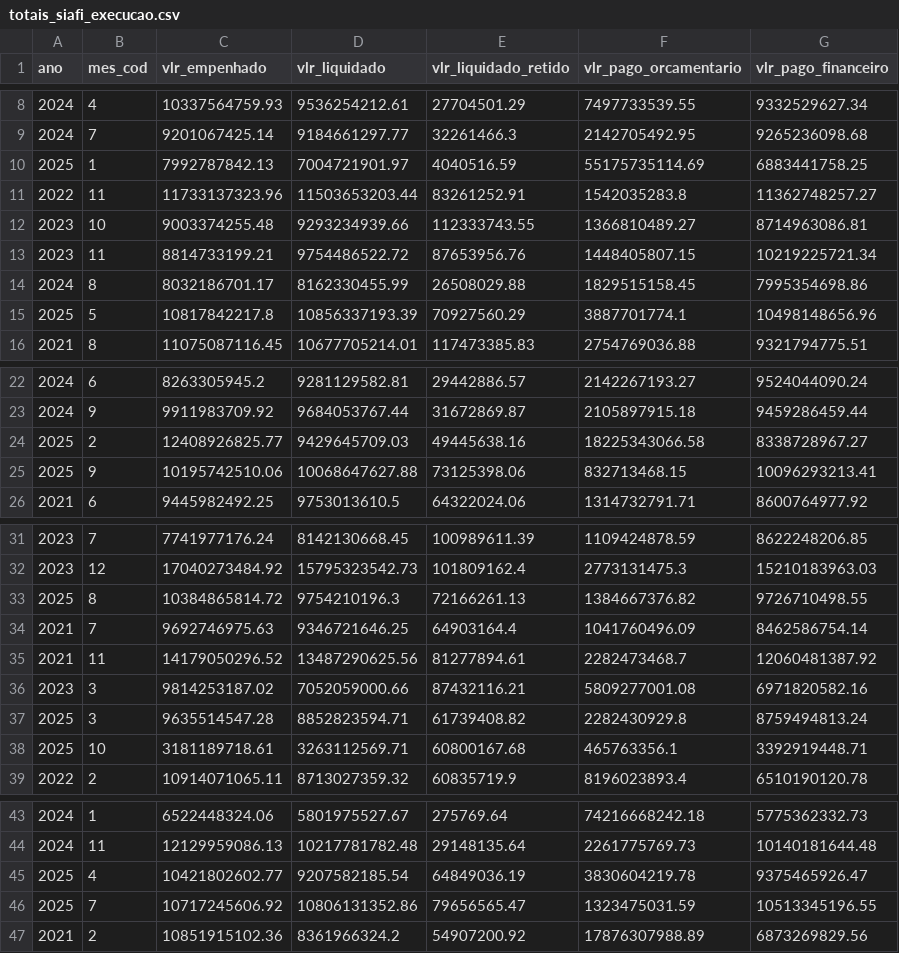
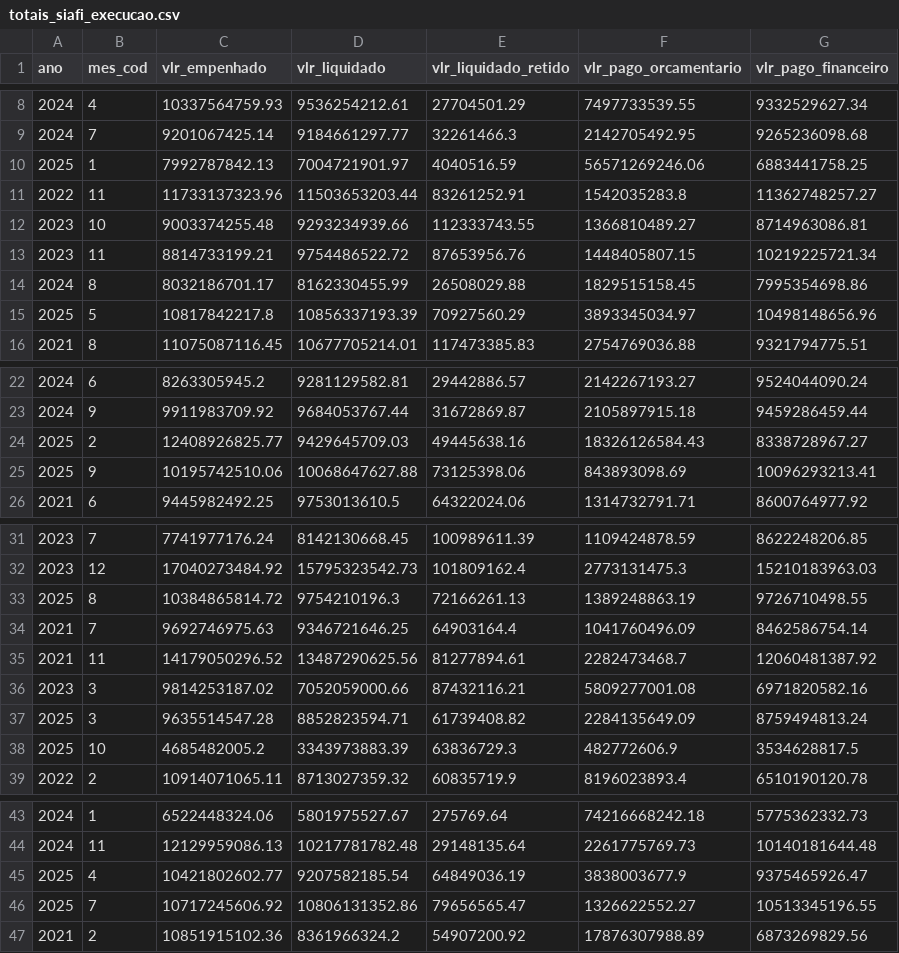
Before and after one commit to splor-mg/dados-totais-armazem-siafi, a CSV file: data/totais_siafi_execucao.csv, drawn as a sheet; only a part is shown, gaps mark what is left out; the diff covers the shown part only.

```diff
--- a/data/totais_siafi_execucao.csv
+++ b/data/totais_siafi_execucao.csv
@@ -9,3 +9,3 @@ ano,mes_cod,vlr_empenhado,vlr_liquidado,vlr_liquidado_retido,vlr_pago_orcamentar
 2024,7,9201067425.14,9184661297.77,32261466.3,2142705492.95,9265236098.68
-2025,1,7992787842.13,7004721901.97,4040516.59,55175735114.69,6883441758.25
+2025,1,7992787842.13,7004721901.97,4040516.59,56571269246.06,6883441758.25
 2022,11,11733137323.96,11503653203.44,83261252.91,1542035283.8,11362748257.27
@@ -14,3 +14,3 @@ ano,mes_cod,vlr_empenhado,vlr_liquidado,vlr_liquidado_retido,vlr_pago_orcamentar
 2024,8,8032186701.17,8162330455.99,26508029.88,1829515158.45,7995354698.86
-2025,5,10817842217.8,10856337193.39,70927560.29,3887701774.1,10498148656.96
+2025,5,10817842217.8,10856337193.39,70927560.29,3893345034.97,10498148656.96
 2021,8,11075087116.45,10677705214.01,117473385.83,2754769036.88,9321794775.51
@@ -23,4 +23,4 @@ ano,mes_cod,vlr_empenhado,vlr_liquidado,vlr_liquidado_retido,vlr_pago_orcamentar
 2024,9,9911983709.92,9684053767.44,31672869.87,2105897915.18,9459286459.44
-2025,2,12408926825.77,9429645709.03,49445638.16,18225343066.58,8338728967.27
-2025,9,10195742510.06,10068647627.88,73125398.06,832713468.15,10096293213.41
+2025,2,12408926825.77,9429645709.03,49445638.16,18326126584.43,8338728967.27
+2025,9,10195742510.06,10068647627.88,73125398.06,843893098.69,10096293213.41
 2021,6,9445982492.25,9753013610.5,64322024.06,1314732791.71,8600764977.92
@@ -32,3 +32,3 @@ ano,mes_cod,vlr_empenhado,vlr_liquidado,vlr_liquidado_retido,vlr_pago_orcamentar
 2023,12,17040273484.92,15795323542.73,101809162.4,2773131475.3,15210183963.03
-2025,8,10384865814.72,9754210196.3,72166261.13,1384667376.82,9726710498.55
+2025,8,10384865814.72,9754210196.3,72166261.13,1389248863.19,9726710498.55
 2021,7,9692746975.63,9346721646.25,64903164.4,1041760496.09,8462586754.14
@@ -36,4 +36,4 @@ ano,mes_cod,vlr_empenhado,vlr_liquidado,vlr_liquidado_retido,vlr_pago_orcamentar
 2023,3,9814253187.02,7052059000.66,87432116.21,5809277001.08,6971820582.16
-2025,3,9635514547.28,8852823594.71,61739408.82,2282430929.8,8759494813.24
-2025,10,3181189718.61,3263112569.71,60800167.68,465763356.1,3392919448.71
+2025,3,9635514547.28,8852823594.71,61739408.82,2284135649.09,8759494813.24
+2025,10,4685482005.2,3343973883.39,63836729.3,482772606.9,3534628817.5
 2022,2,10914071065.11,8713027359.32,60835719.9,8196023893.4,6510190120.78
@@ -44,4 +44,4 @@ ano,mes_cod,vlr_empenhado,vlr_liquidado,vlr_liquidado_retido,vlr_pago_orcamentar
 2024,11,12129959086.13,10217781782.48,29148135.64,2261775769.73,10140181644.48
-2025,4,10421802602.77,9207582185.54,64849036.19,3830604219.78,9375465926.47
-2025,7,10717245606.92,10806131352.86,79656565.47,1323475031.59,10513345196.55
+2025,4,10421802602.77,9207582185.54,64849036.19,3838003677.9,9375465926.47
+2025,7,10717245606.92,10806131352.86,79656565.47,1326622552.27,10513345196.55
 2021,2,10851915102.36,8361966324.2,54907200.92,17876307988.89,6873269829.56
```
Also changed, not shown: 1 edited cell elsewhere in this file, data-raw/totais_siafi_execucao_cota_current.csv, data-raw/totais_siafi_execucao_current.csv, 5 other files.
